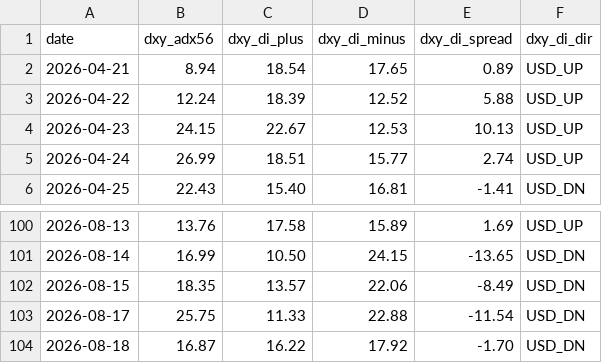
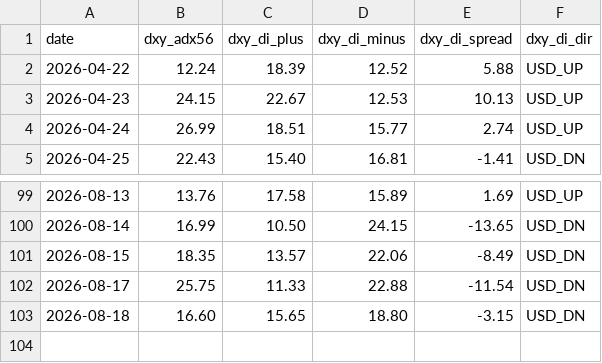
Before and after one commit to arokamiya98-svg/adxscore-heatmap, a CSV file: mt5_data/daily/dxy_env.csv, drawn as a sheet; only a part is shown, gaps mark what is left out.

Commit message:
data: VPS pool update 2026-08-19 01:00:10

```diff
--- a/mt5_data/daily/dxy_env.csv
+++ b/mt5_data/daily/dxy_env.csv
@@ -1,3 +1,2 @@
 date,dxy_adx56,dxy_di_plus,dxy_di_minus,dxy_di_spread,dxy_di_dir
-2026-04-21,8.94,18.54,17.65,0.89,USD_UP
 2026-04-22,12.24,18.39,12.52,5.88,USD_UP
@@ -103,2 +102,2 @@
 2026-08-17,25.75,11.33,22.88,-11.54,USD_DN
-2026-08-18,16.87,16.22,17.92,-1.70,USD_DN
+2026-08-18,16.60,15.65,18.80,-3.15,USD_DN
```
Also changed, not shown: mt5_data/ADX_Weekly_Above_v4.csv, mt5_data/H4PhaseAuto_weekly.csv, 2 other files.
